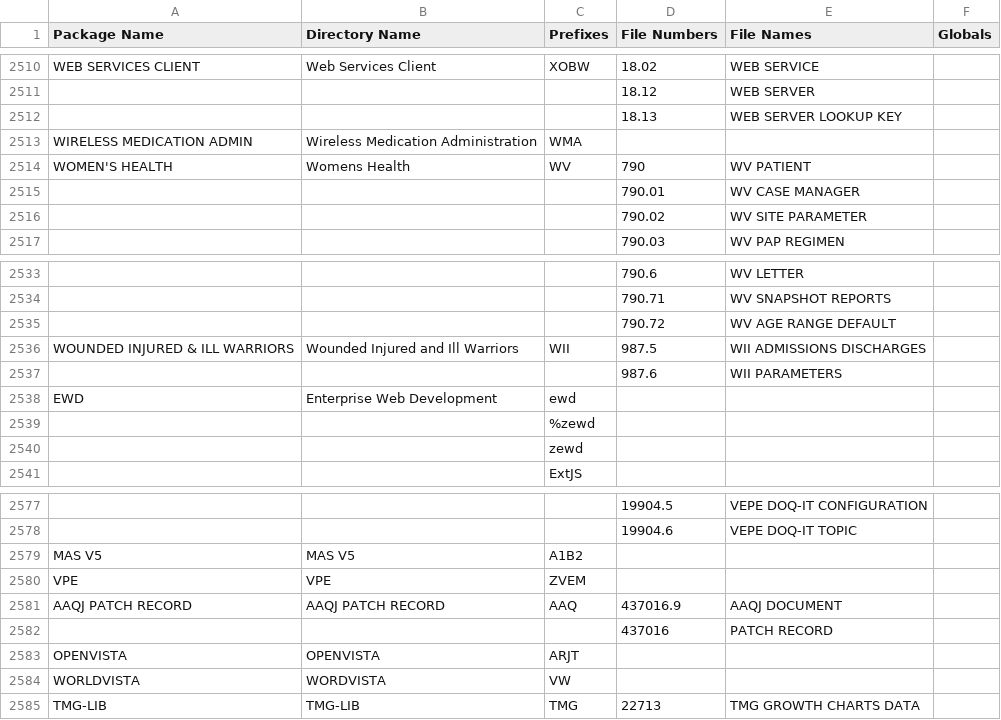
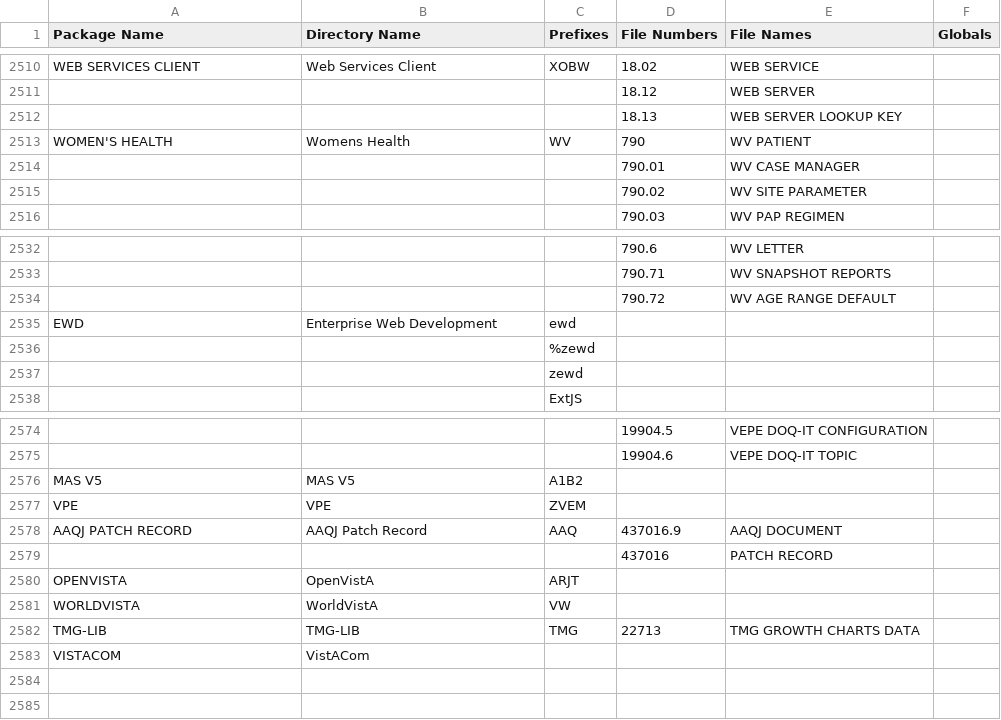
Before and after one commit to jasonli2000/VistA-FOIA, a CSV file: Packages.csv, drawn as a sheet; only a part is shown, gaps mark what is left out.

Commit message:
Reshuffle Package Name

```diff
--- a/Packages.csv
+++ b/Packages.csv
@@ -2512,3 +2512,2 @@ WEB SERVICES CLIENT,Web Services Client,XOBW,18.02,WEB SERVICE,
 ,,,18.13,WEB SERVER LOOKUP KEY,
-WIRELESS MEDICATION ADMIN,Wireless Medication Administration,WMA,,,
 WOMEN'S HEALTH,Womens Health,WV,790,WV PATIENT,
@@ -2535,4 +2534,2 @@ WOMEN'S HEALTH,Womens Health,WV,790,WV PATIENT,
 ,,,790.72,WV AGE RANGE DEFAULT,
-WOUNDED INJURED & ILL WARRIORS,Wounded Injured and Ill Warriors,WII,987.5,WII ADMISSIONS DISCHARGES,
-,,,987.6,WII PARAMETERS,
 EWD,Enterprise Web Development,ewd,,,
@@ -2580,6 +2577,7 @@ MAS V5,MAS V5,A1B2,,,
 VPE,VPE,ZVEM,,,
-AAQJ PATCH RECORD,AAQJ PATCH RECORD,AAQ,437016.9,AAQJ DOCUMENT,
+AAQJ PATCH RECORD,AAQJ Patch Record,AAQ,437016.9,AAQJ DOCUMENT,
 ,,,437016,PATCH RECORD,
-OPENVISTA,OPENVISTA,ARJT,,,
-WORLDVISTA,WORDVISTA,VW,,,
+OPENVISTA,OpenVistA,ARJT,,,
+WORLDVISTA,WorldVistA,VW,,,
 TMG-LIB,TMG-LIB,TMG,22713,TMG GROWTH CHARTS DATA,
+VISTACOM,VistACom,,,,
```
